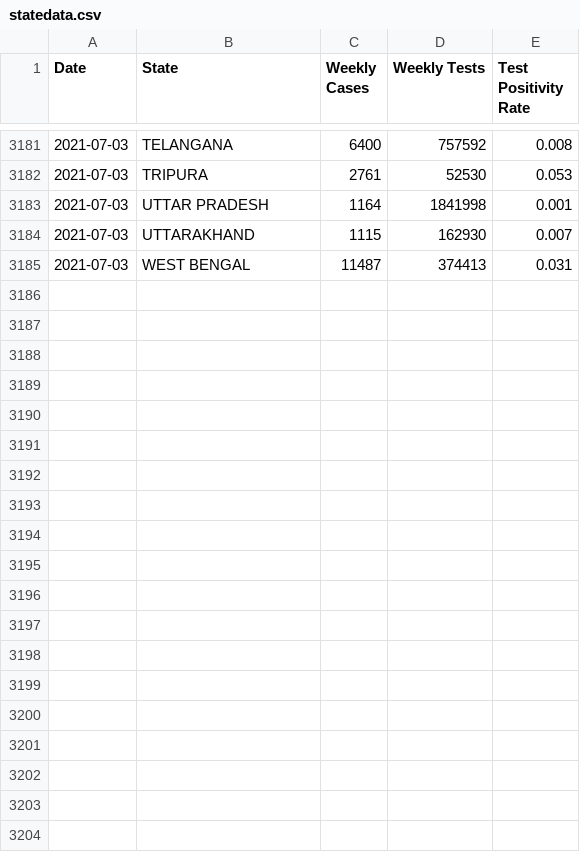
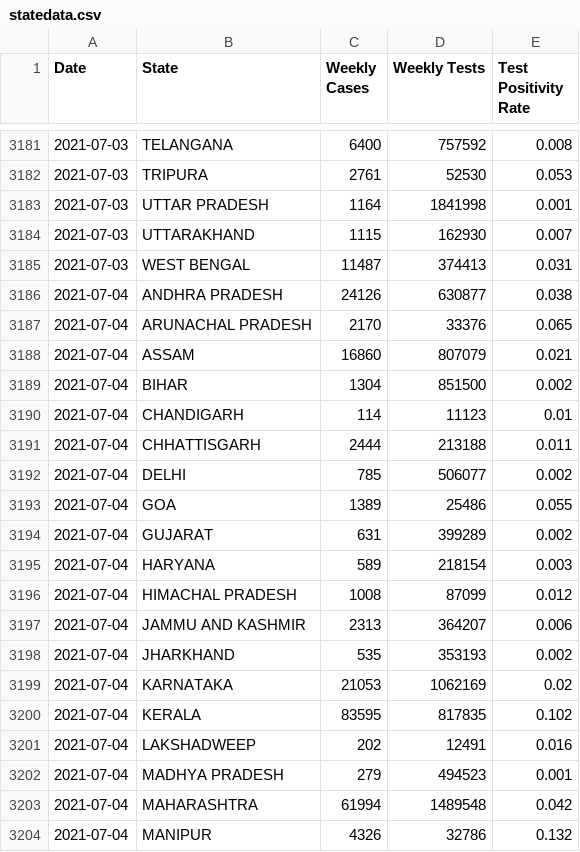
Before and after one commit to aatishb/indiatestpositivitydata, a CSV file: statedata.csv, drawn as a sheet; only a part is shown, gaps mark what is left out; the diff covers the shown part only.

```diff
--- a/statedata.csv
+++ b/statedata.csv
@@ -3185 +3185,20 @@ Date,State,Weekly Cases,Weekly Tests,Test Positivity Rate
 2021-07-03,WEST BENGAL,11487,374413,0.031
+2021-07-04,ANDHRA PRADESH,24126,630877,0.038
+2021-07-04,ARUNACHAL PRADESH,2170,33376,0.065
+2021-07-04,ASSAM,16860,807079,0.021
+2021-07-04,BIHAR,1304,851500,0.002
+2021-07-04,CHANDIGARH,114,11123,0.01
+2021-07-04,CHHATTISGARH,2444,213188,0.011
+2021-07-04,DELHI,785,506077,0.002
+2021-07-04,GOA,1389,25486,0.055
+2021-07-04,GUJARAT,631,399289,0.002
+2021-07-04,HARYANA,589,218154,0.003
+2021-07-04,HIMACHAL PRADESH,1008,87099,0.012
+2021-07-04,JAMMU AND KASHMIR,2313,364207,0.006
+2021-07-04,JHARKHAND,535,353193,0.002
+2021-07-04,KARNATAKA,21053,1062169,0.02
+2021-07-04,KERALA,83595,817835,0.102
+2021-07-04,LAKSHADWEEP,202,12491,0.016
+2021-07-04,MADHYA PRADESH,279,494523,0.001
+2021-07-04,MAHARASHTRA,61994,1489548,0.042
+2021-07-04,MANIPUR,4326,32786,0.132
```
Also changed, not shown: 12 added rows elsewhere in this file.
